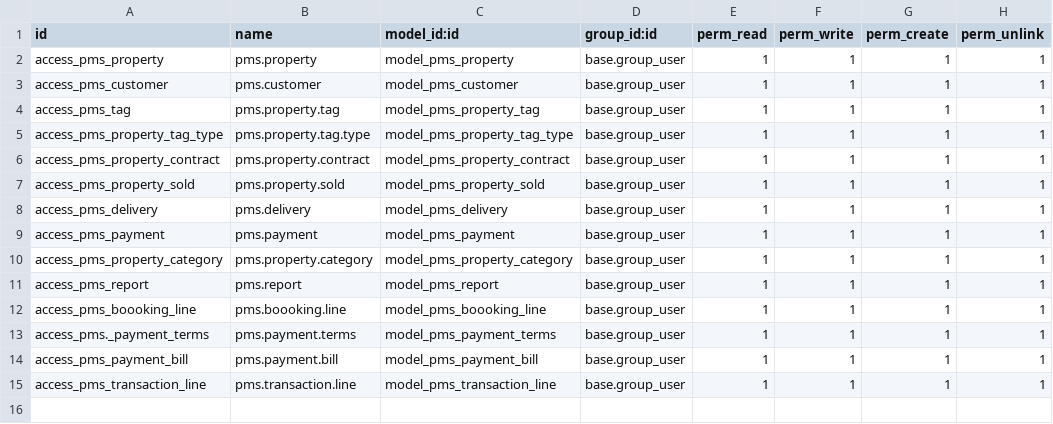
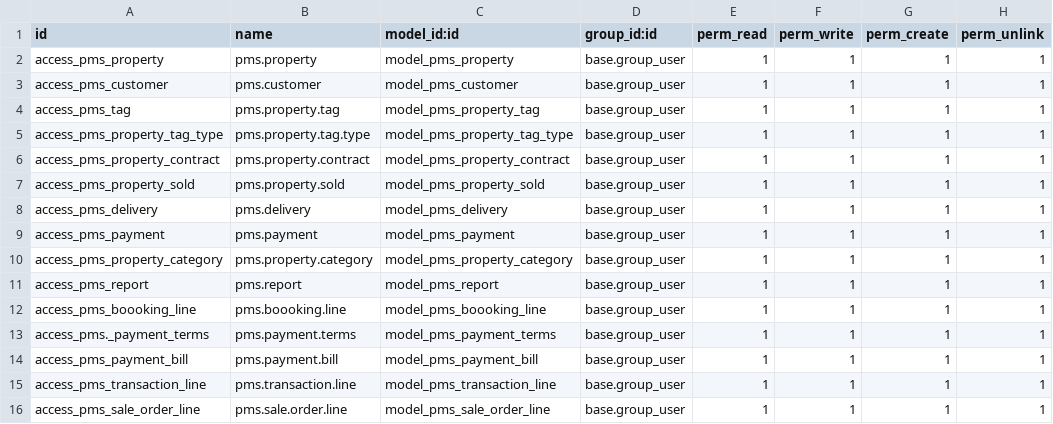
Before and after one commit to safiqul-islam/property_management_system, a CSV file: security/ir.model.access.csv, drawn as a sheet; the diff names each change by its address in the sheet, - before the commit and + after, or states it on an @@ line.

```diff
--- a/security/ir.model.access.csv
+++ b/security/ir.model.access.csv
+row 16: access_pms_sale_order_line | pms.sale.order.line | model_pms_sale_order_line | base.group_user | 1 | 1 | 1 | 1
```
Also changed, not shown: 18 other files.
